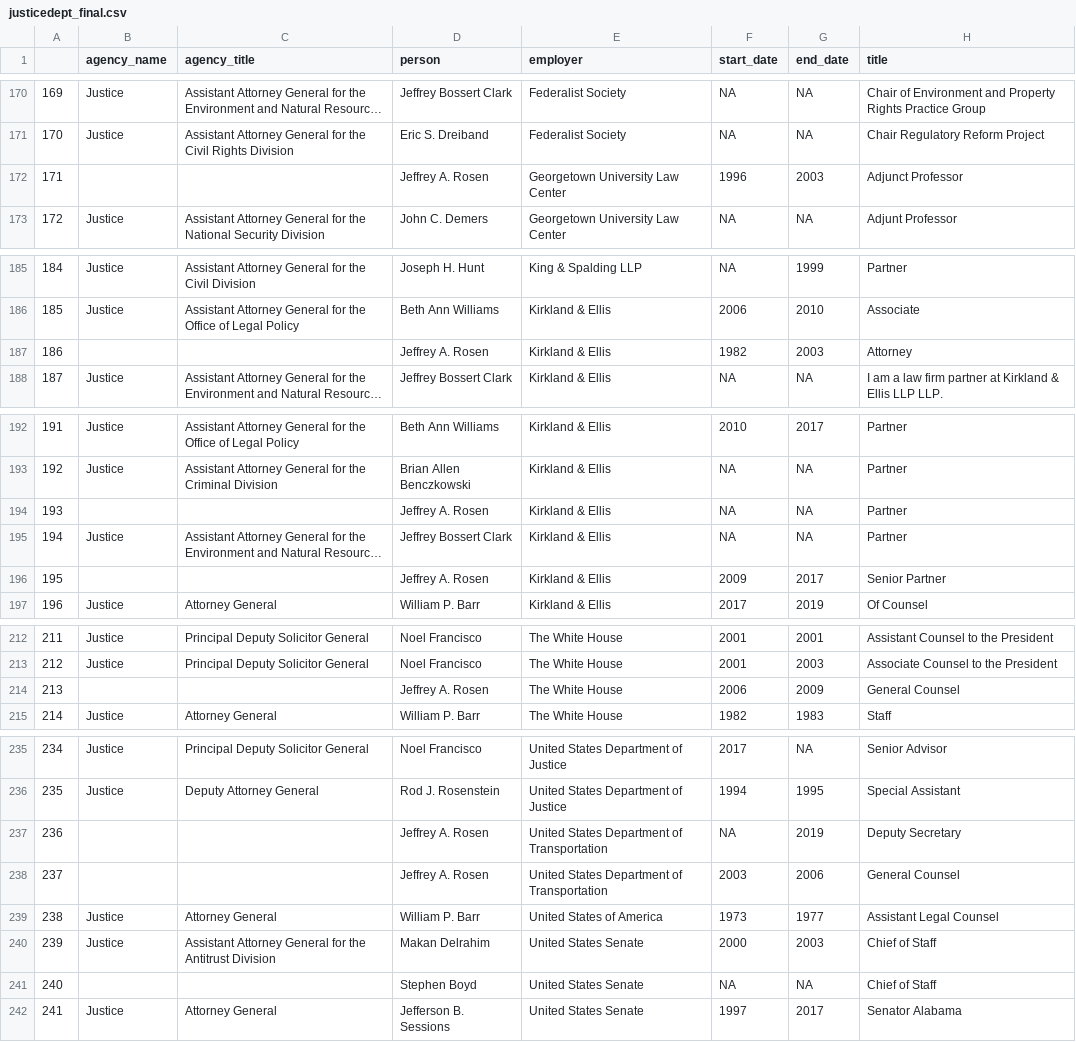
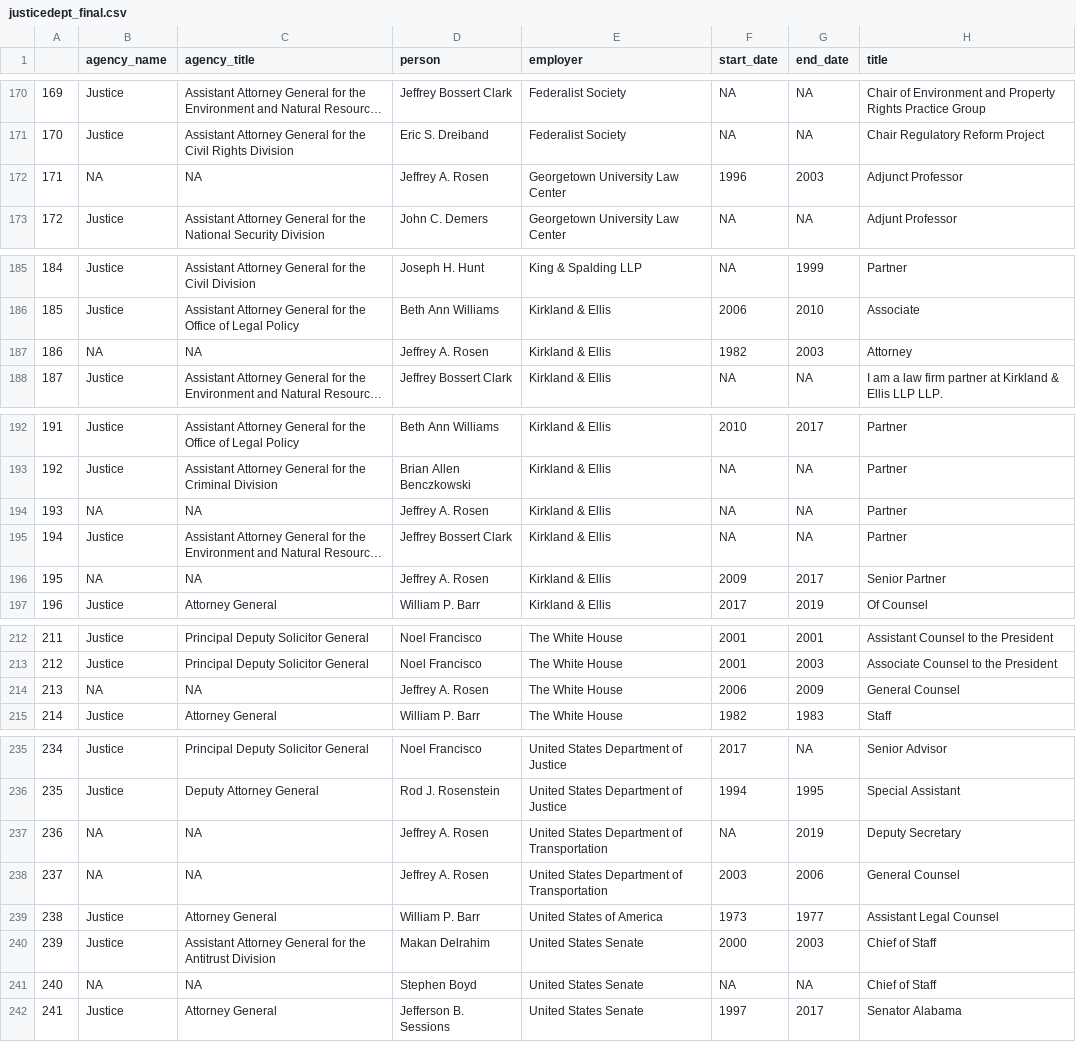
Before and after one commit to Danil-Gromakov/T41_JUSTICE_NETWORK, a CSV file: data/justicedept_final.csv, drawn as a sheet; only a part is shown, gaps mark what is left out; long unchanged cells end in …; the diff covers the shown part only; the diff names each change by its address in the sheet, - before the commit and + after, or states it on an @@ line.

```diff
--- a/data/justicedept_final.csv
+++ b/data/justicedept_final.csv
-B172 (agency_name): (empty)
+B172 (agency_name): NA
-C172 (agency_title): (empty)
+C172 (agency_title): NA
-B187 (agency_name): (empty)
+B187 (agency_name): NA
-C187 (agency_title): (empty)
+C187 (agency_title): NA
-B194 (agency_name): (empty)
+B194 (agency_name): NA
-C194 (agency_title): (empty)
+C194 (agency_title): NA
-B196 (agency_name): (empty)
+B196 (agency_name): NA
-C196 (agency_title): (empty)
+C196 (agency_title): NA
-B214 (agency_name): (empty)
+B214 (agency_name): NA
-C214 (agency_title): (empty)
+C214 (agency_title): NA
-B237:B238 (agency_name): (empty)
+B237:B238 (agency_name): NA
-C237:C238 (agency_title): (empty)
+C237:C238 (agency_title): NA
-B241 (agency_name): (empty)
+B241 (agency_name): NA
-C241 (agency_title): (empty)
+C241 (agency_title): NA
```
Also changed, not shown: 3 edited cells elsewhere in this file, data/all_noemploy.csv, data/all_withemploy.csv, 15 other files.
